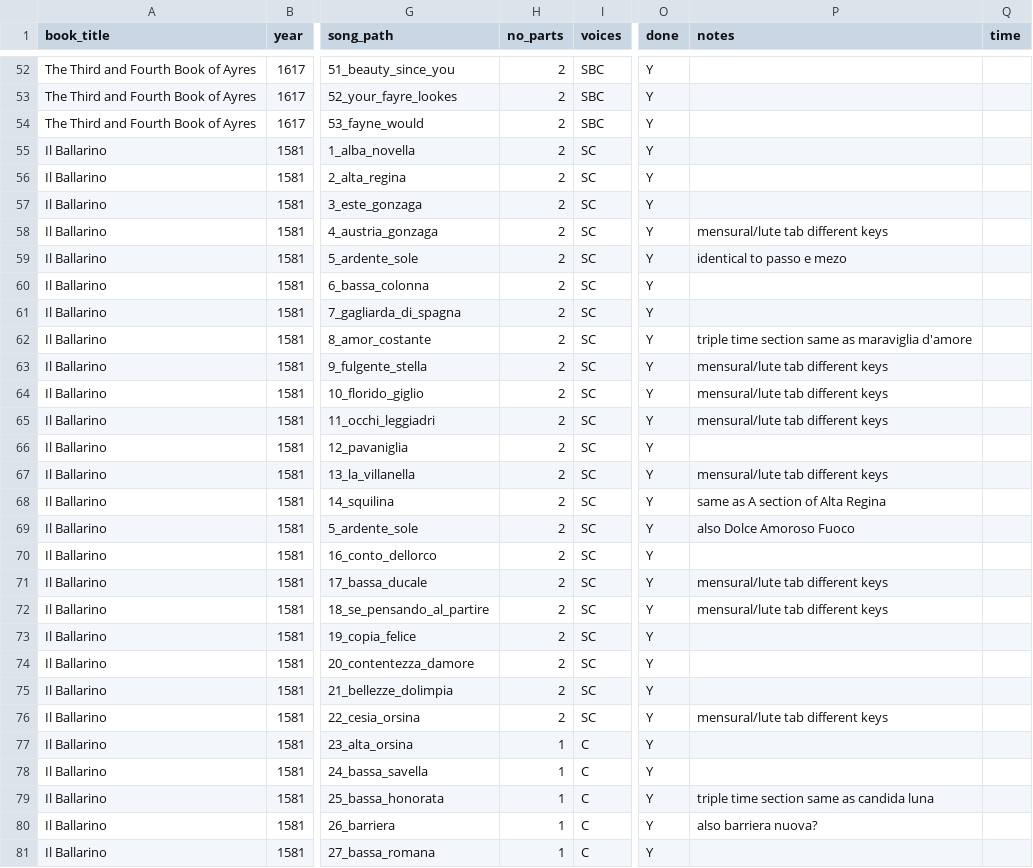
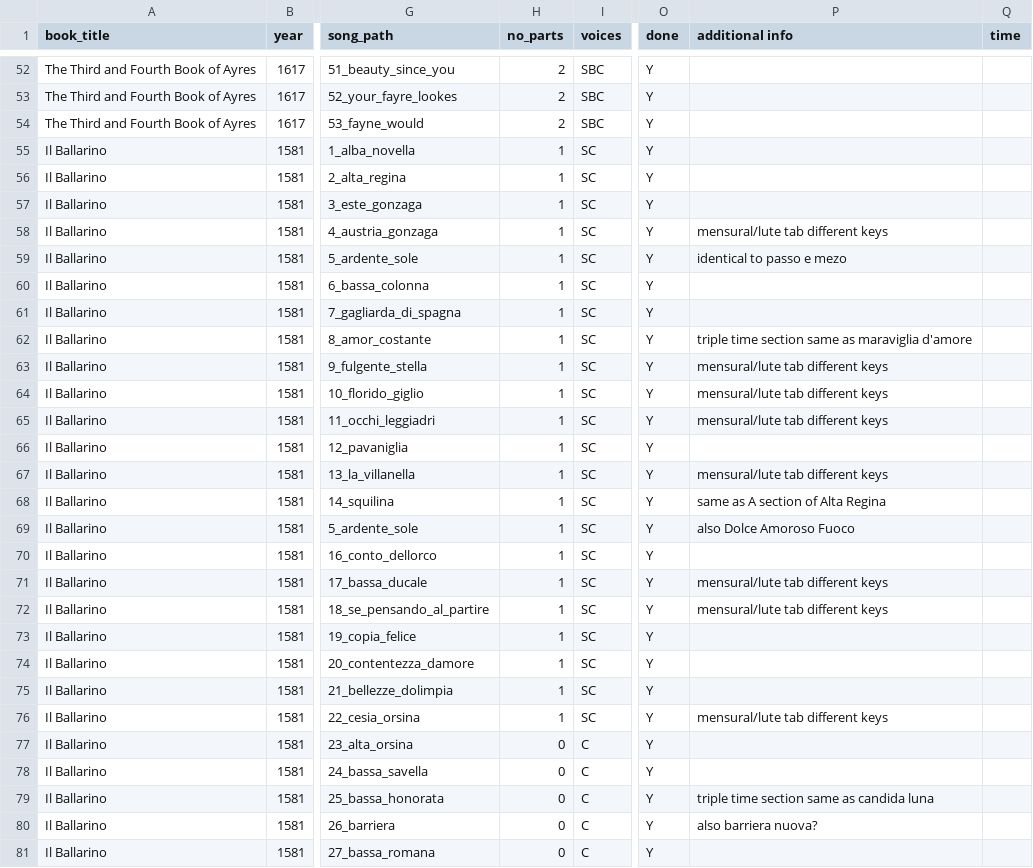
Before and after one commit to emmabadowski/emmabadowski.github.io, a CSV file: _data/songs.csv, drawn as a sheet; only a part is shown, gaps mark what is left out; the diff covers the shown part only; the diff names each change by its address in the sheet, - before the commit and + after, or states it on an @@ line.

```diff
--- a/_data/songs.csv
+++ b/_data/songs.csv
-P1: notes
+P1: additional info
-H55:H76 (no_parts): 2
+H55:H76 (no_parts): 1
-H77:H81 (no_parts): 1
+H77:H81 (no_parts): 0
```
Also changed, not shown: 58 edited cells elsewhere in this file, 4 other files.
